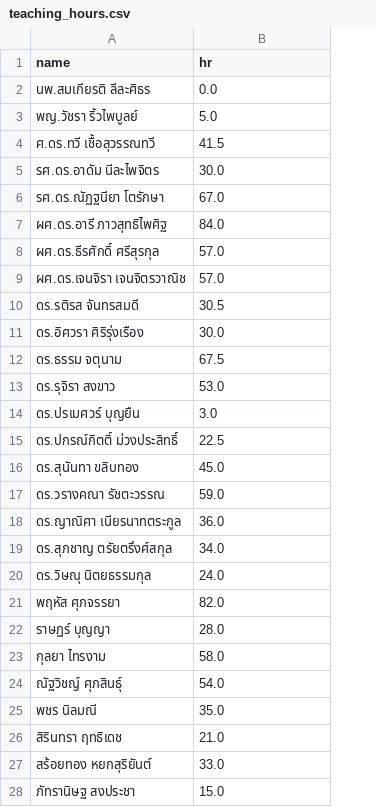
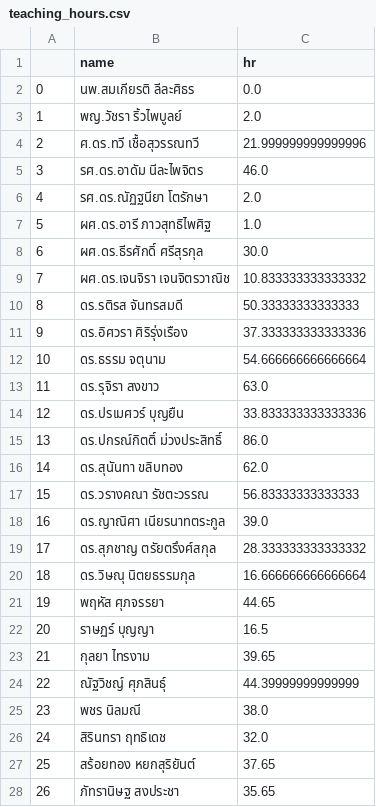
Before and after one commit to Supachan/academic-staff-workload, a CSV file: teaching_hours.csv, drawn as a sheet; only a part is shown; addresses are those after the commit; the diff covers the shown part only; the diff names each change by its address in the sheet, - before the commit and + after, or states it on an @@ line.

```diff
--- a/teaching_hours.csv
+++ b/teaching_hours.csv
+column A, rows 2-28: 0 | 1 | 2 | 3 | 4 | 5 | 6 | 7 | 8 | 9 | 10 | 11 | 12 | 13 | 14 | 15 | 16 | 17 | 18 | 19 | 20 | 21 | 22 | 23 | 24 | 25 | 26
-C3 (hr): 5.0
+C3 (hr): 2.0
-C4 (hr): 41.5
+C4 (hr): 21.999999999999996
-C5 (hr): 30.0
+C5 (hr): 46.0
-C6 (hr): 67.0
+C6 (hr): 2.0
-C7 (hr): 84.0
+C7 (hr): 1.0
-C8 (hr): 57.0
+C8 (hr): 30.0
-C9 (hr): 57.0
+C9 (hr): 10.833333333333332
-C10 (hr): 30.5
+C10 (hr): 50.33333333333333
-C11 (hr): 30.0
+C11 (hr): 37.333333333333336
-C12 (hr): 67.5
+C12 (hr): 54.666666666666664
-C13 (hr): 53.0
+C13 (hr): 63.0
-C14 (hr): 3.0
+C14 (hr): 33.833333333333336
-C15 (hr): 22.5
+C15 (hr): 86.0
-C16 (hr): 45.0
+C16 (hr): 62.0
-C17 (hr): 59.0
+C17 (hr): 56.83333333333333
-C18 (hr): 36.0
+C18 (hr): 39.0
-C19 (hr): 34.0
+C19 (hr): 28.333333333333332
-C20 (hr): 24.0
+C20 (hr): 16.666666666666664
-C21 (hr): 82.0
+C21 (hr): 44.65
-C22 (hr): 28.0
+C22 (hr): 16.5
-C23 (hr): 58.0
+C23 (hr): 39.65
-C24 (hr): 54.0
+C24 (hr): 44.39999999999999
-C25 (hr): 35.0
+C25 (hr): 38.0
-C26 (hr): 21.0
+C26 (hr): 32.0
-C27 (hr): 33.0
+C27 (hr): 37.65
-C28 (hr): 15.0
+C28 (hr): 35.65
```
Also changed, not shown: 2 edited cells elsewhere in this file, 2 other files.
